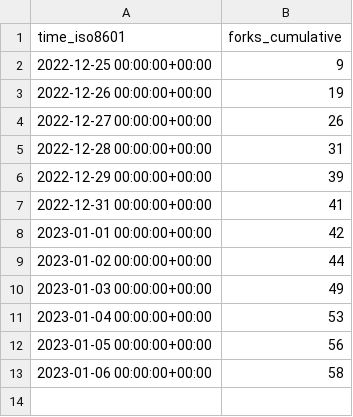
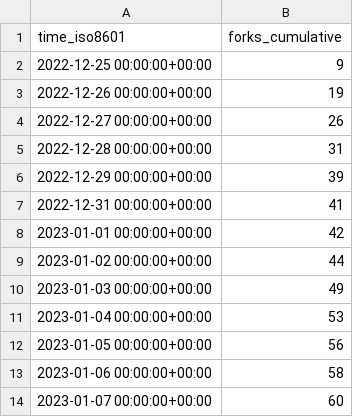
Before and after one commit to vikadata/StatusCheck, a CSV file: apitable/apitable/ghrs-data/forks.csv, drawn as a sheet.

```diff
--- a/apitable/apitable/ghrs-data/forks.csv
+++ b/apitable/apitable/ghrs-data/forks.csv
@@ -13 +13,2 @@ time_iso8601,forks_cumulative
 2023-01-06 00:00:00+00:00,58
+2023-01-07 00:00:00+00:00,60
```
Also changed, not shown: apitable/apitable/ghrs-data/stargazers.csv.
